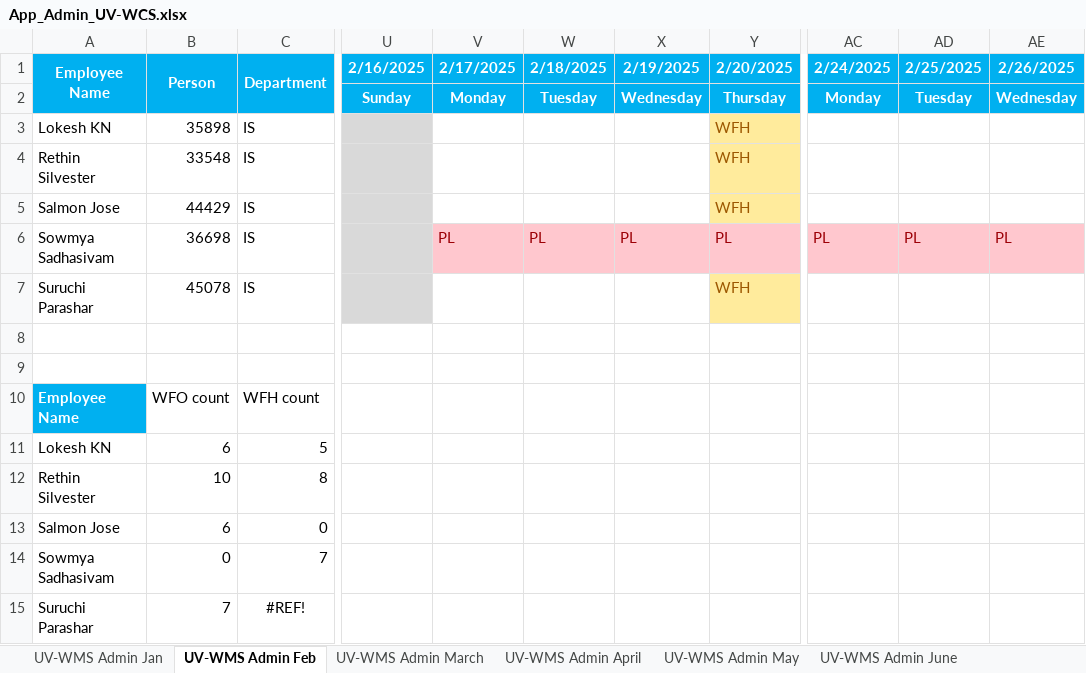
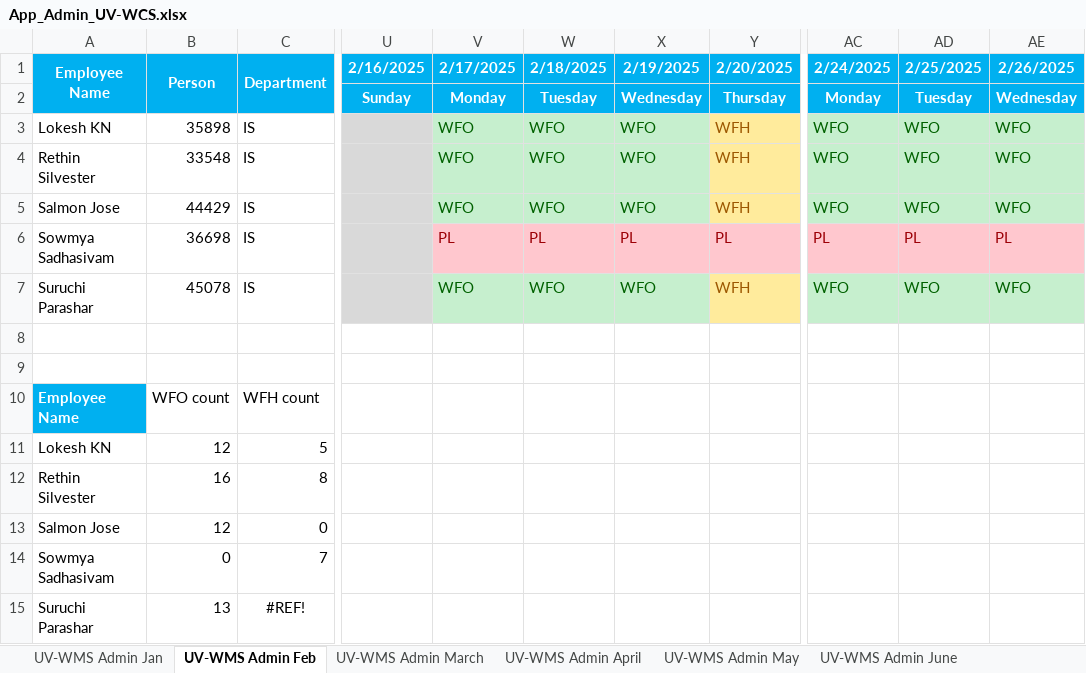
Before and after one commit to rethinsilvester/wfo-tracker, an Excel workbook: data/uv-wcs/App_Admin_UV-WCS.xlsx, sheet UV-WMS Admin Feb, drawn as a sheet; only a part is shown, gaps mark what is left out; values as stored, in another font and other column widths than the file's, no borders; the diff names each change by its address in the sheet, - before the commit and + after, or states it on an @@ line.

```diff
--- a/data/uv-wcs/App_Admin_UV-WCS.xlsx (sheet UV-WMS Admin Feb)
+++ b/data/uv-wcs/App_Admin_UV-WCS.xlsx (sheet UV-WMS Admin Feb)
-V3:V5 (2/17/2025): (empty)
+V3:V5 (2/17/2025): WFO
-V3:X5 fill: none
+V3:X5 fill: #C6EFCE
-W3:W5 (2/18/2025): (empty)
+W3:W5 (2/18/2025): WFO
-X3:X5 (2/19/2025): (empty)
+X3:X5 (2/19/2025): WFO
-AC3:AC5 (2/24/2025): (empty)
+AC3:AC5 (2/24/2025): WFO
-AC3:AE5 fill: none
+AC3:AE5 fill: #C6EFCE
-AD3:AD5 (2/25/2025): (empty)
+AD3:AD5 (2/25/2025): WFO
-AE3:AE5 (2/26/2025): (empty)
+AE3:AE5 (2/26/2025): WFO
-V7 (2/17/2025): (empty)
+V7 (2/17/2025): WFO
-V7:X7 fill: none
+V7:X7 fill: #C6EFCE
-W7 (2/18/2025): (empty)
+W7 (2/18/2025): WFO
-X7 (2/19/2025): (empty)
+X7 (2/19/2025): WFO
-AC7 (2/24/2025): (empty)
+AC7 (2/24/2025): WFO
-AC7:AE7 fill: none
+AC7:AE7 fill: #C6EFCE
-AD7 (2/25/2025): (empty)
+AD7 (2/25/2025): WFO
-AE7 (2/26/2025): (empty)
+AE7 (2/26/2025): WFO
-B11 (Person): 6
+B11 (Person): 12
-B12 (Person): 10
+B12 (Person): 16
-B13 (Person): 6
+B13 (Person): 12
-B15 (Person): 7
+B15 (Person): 13
```
Also changed, not shown: sheet UV-WMS Admin Jan, sheet UV-WMS Admin September, 2 other files.
